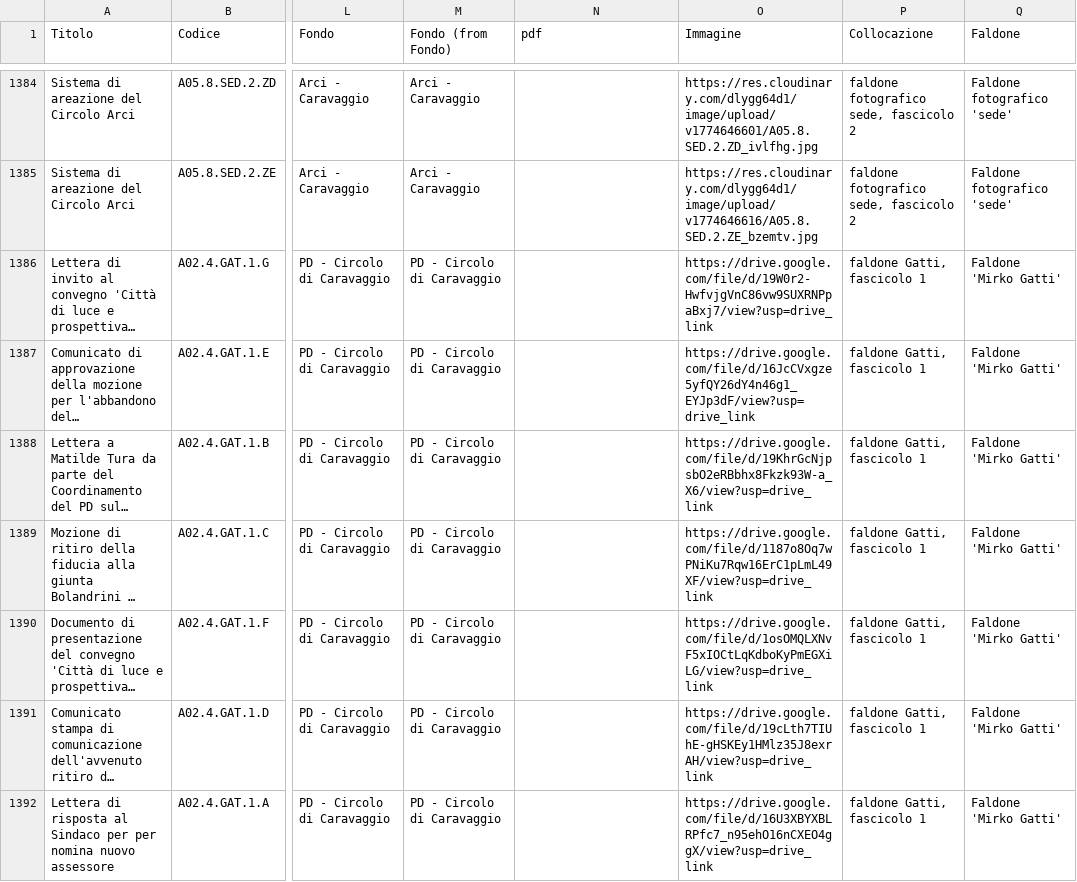
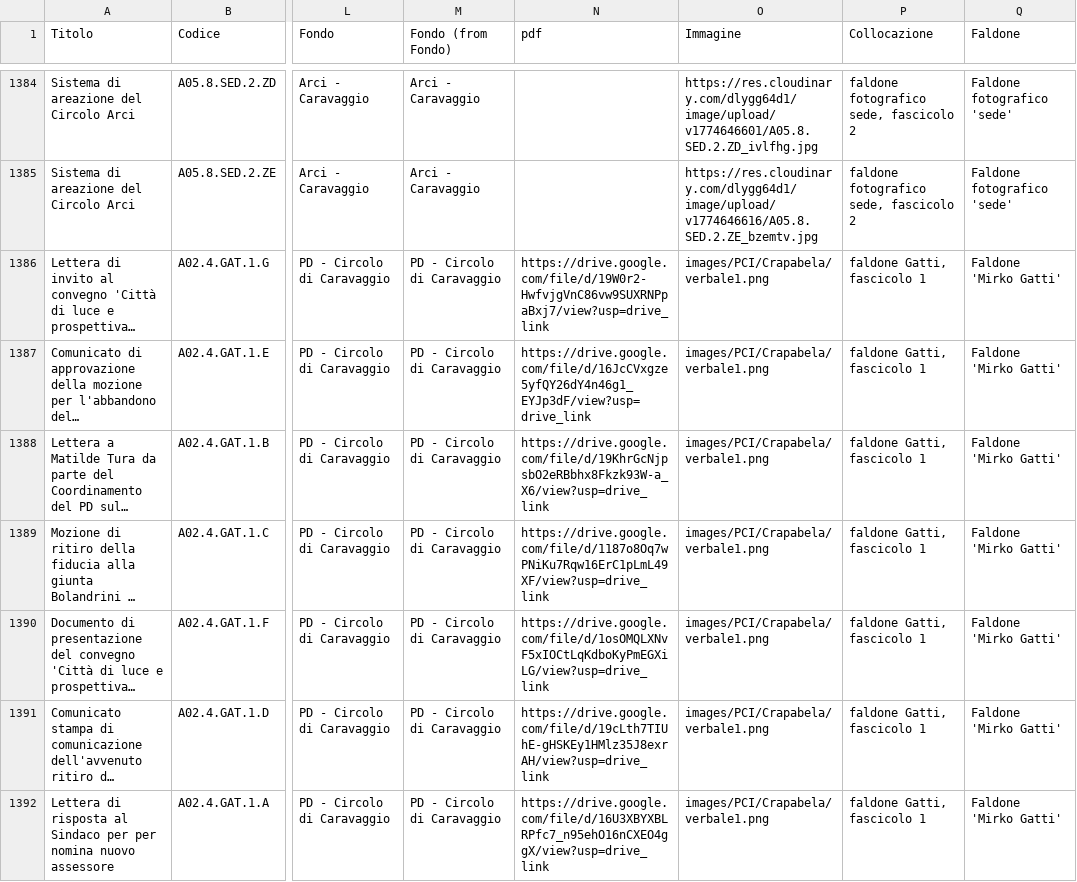
Before and after one commit to Archivio-Venturati/catalogo, a CSV file: Archivio.csv, drawn as a sheet; only a part is shown, gaps mark what is left out; long unchanged cells end in …; the diff names each change by its address in the sheet, - before the commit and + after, or states it on an @@ line.

Commit message:
Update Archivio.csv

```diff
--- a/Archivio.csv
+++ b/Archivio.csv
-N1386 (pdf): (empty)
+N1386 (pdf): https://drive.google.com/file/d/19W0r2-HwfvjgVnC86vw9SUXRNPpaBxj7/view?usp=drive_link
-O1386 (Immagine): https://drive.google.com/file/d/19W0r2-HwfvjgVnC86vw9SUXRNPpaBxj7/view?usp=drive_link
+O1386 (Immagine): images/PCI/Crapabela/verbale1.png
-N1387 (pdf): (empty)
+N1387 (pdf): https://drive.google.com/file/d/16JcCVxgze5yfQY26dY4n46g1_EYJp3dF/view?usp=drive_link
-O1387 (Immagine): https://drive.google.com/file/d/16JcCVxgze5yfQY26dY4n46g1_EYJp3dF/view?usp=drive_link
+O1387 (Immagine): images/PCI/Crapabela/verbale1.png
-N1388 (pdf): (empty)
+N1388 (pdf): https://drive.google.com/file/d/19KhrGcNjpsbO2eRBbhx8Fkzk93W-a_X6/view?usp=drive_link
-O1388 (Immagine): https://drive.google.com/file/d/19KhrGcNjpsbO2eRBbhx8Fkzk93W-a_X6/view?usp=drive_link
+O1388 (Immagine): images/PCI/Crapabela/verbale1.png
-N1389 (pdf): (empty)
+N1389 (pdf): https://drive.google.com/file/d/1187o8Oq7wPNiKu7Rqw16ErC1pLmL49XF/view?usp=drive_link
-O1389 (Immagine): https://drive.google.com/file/d/1187o8Oq7wPNiKu7Rqw16ErC1pLmL49XF/view?usp=drive_link
+O1389 (Immagine): images/PCI/Crapabela/verbale1.png
-N1390 (pdf): (empty)
+N1390 (pdf): https://drive.google.com/file/d/1osOMQLXNvF5xIOCtLqKdboKyPmEGXiLG/view?usp=drive_link
-O1390 (Immagine): https://drive.google.com/file/d/1osOMQLXNvF5xIOCtLqKdboKyPmEGXiLG/view?usp=drive_link
+O1390 (Immagine): images/PCI/Crapabela/verbale1.png
-N1391 (pdf): (empty)
+N1391 (pdf): https://drive.google.com/file/d/19cLth7TIUhE-gHSKEy1HMlz35J8exrAH/view?usp=drive_link
-O1391 (Immagine): https://drive.google.com/file/d/19cLth7TIUhE-gHSKEy1HMlz35J8exrAH/view?usp=drive_link
+O1391 (Immagine): images/PCI/Crapabela/verbale1.png
-N1392 (pdf): (empty)
+N1392 (pdf): https://drive.google.com/file/d/16U3XBYXBLRPfc7_n95ehO16nCXEO4ggX/view?usp=drive_link
-O1392 (Immagine): https://drive.google.com/file/d/16U3XBYXBLRPfc7_n95ehO16nCXEO4ggX/view?usp=drive_link
+O1392 (Immagine): images/PCI/Crapabela/verbale1.png
```
